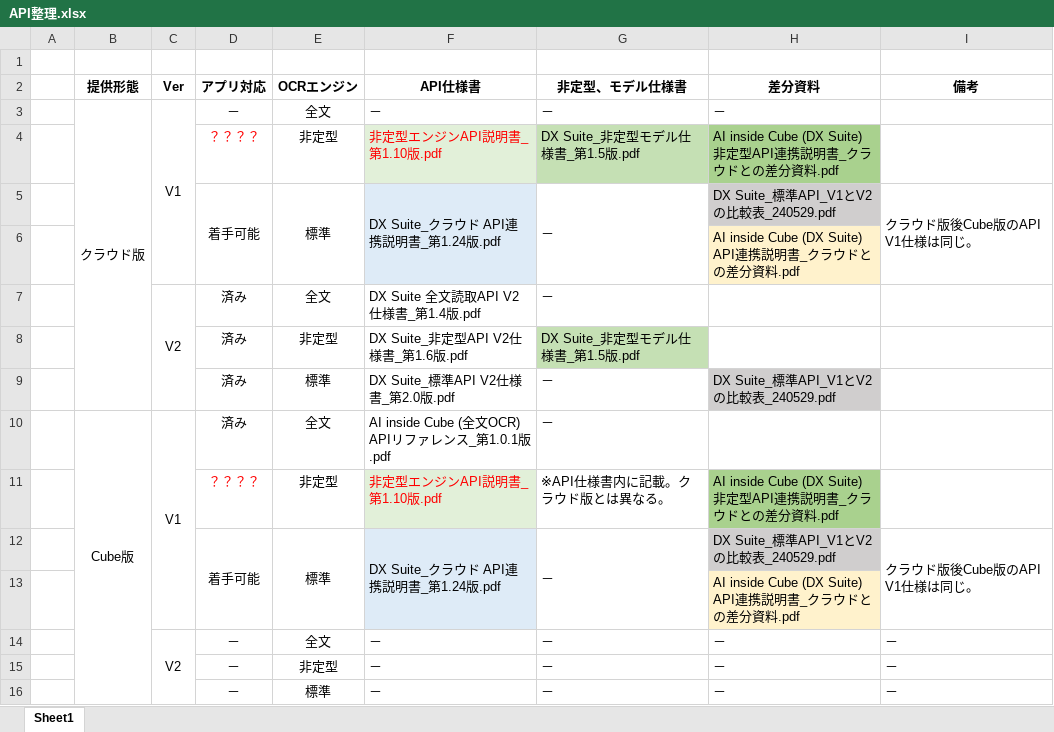
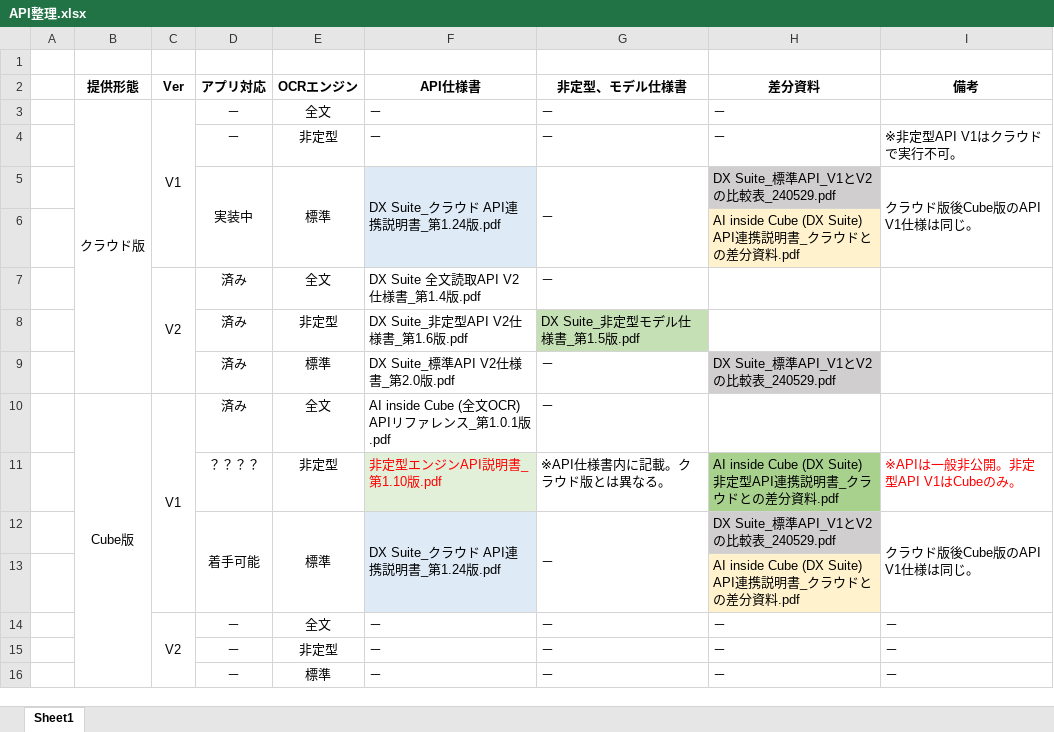
Before and after one commit to ksi-proj-dev/aii_ocr_client_v2, an Excel workbook: docs/API仕様書/API整理.xlsx, sheet Sheet1, drawn as a sheet; values as stored, in another font and other column widths than the file's, no borders; removed rows and columns are numbered as before the commit, all else as after; the diff names each change by its address in the sheet, - before the commit and + after, or states it on an @@ line.

Commit message:
API比較表修正

```diff
--- a/docs/API仕様書/API整理.xlsx (sheet Sheet1)
+++ b/docs/API仕様書/API整理.xlsx (sheet Sheet1)
-row 4:  |  |  | ？？？？ | 非定型 | 非定型エンジンAPI説明書_第1.10版.pdf | DX Suite_非定型モデル仕様書_第1.5版.pdf | AI inside Cube (DX Suite) 非定型API連携説明書_クラウドとの差分資料.pdf
+row 4:  |  |  | － | 非定型 | － | － | － | ※非定型API V1はクラウドで実行不可。
-D5 (アプリ対応): 着手可能
+D5 (アプリ対応): 実装中
-D11 text colour: #FF0000
+D11 text colour: black
-I11 (備考): (empty)
+I11 (備考): ※APIは一般非公開。非定型API V1はCubeのみ。
```
